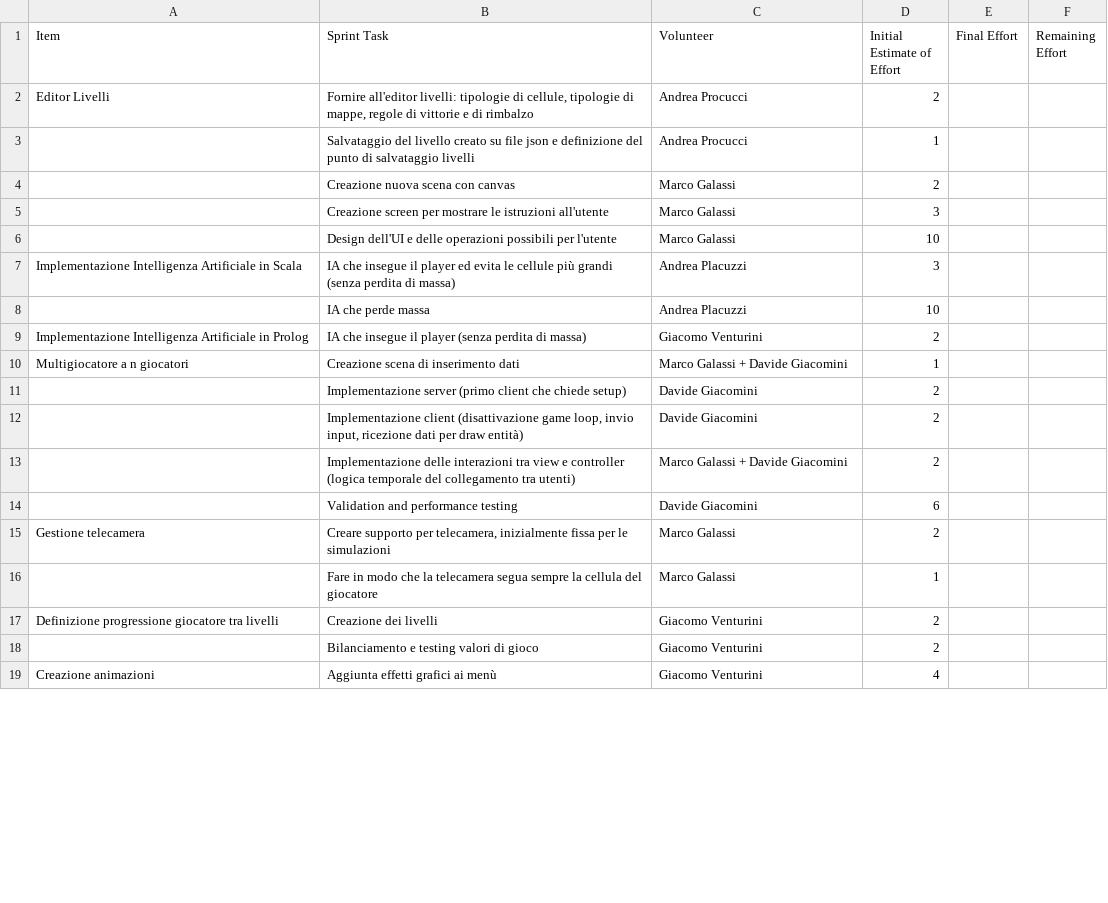
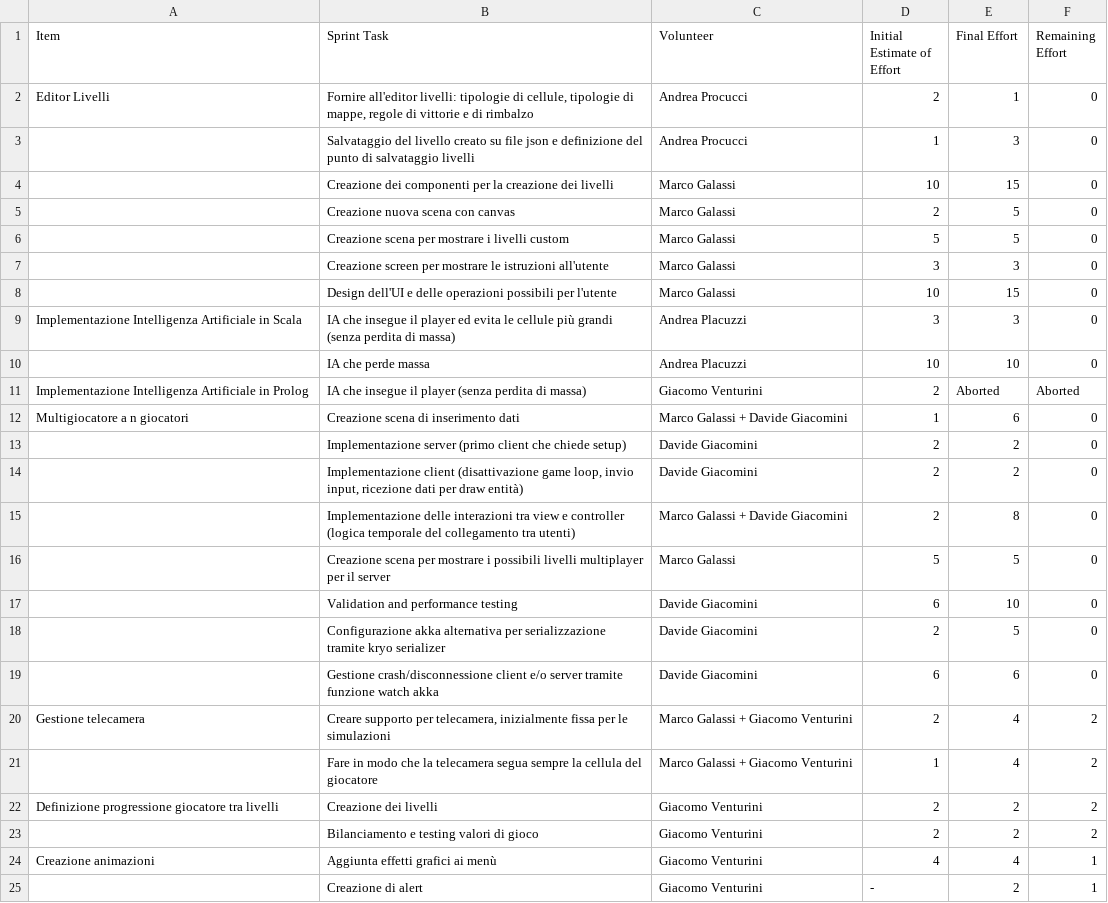
Before and after one commit to PPS-Osmos-Redux/PPS-17-osmos-redux, a CSV file: backlog/Sprint-4.csv, drawn as a sheet; only a part is shown; the diff covers the shown part only.

```diff
--- a/backlog/Sprint-4.csv
+++ b/backlog/Sprint-4.csv
@@ -1,19 +1,25 @@
 Item,Sprint Task,Volunteer,Initial Estimate of Effort,Final Effort,Remaining Effort
-Editor Livelli,"Fornire all'editor livelli: tipologie di cellule, tipologie di mappe, regole di vittorie e di rimbalzo",Andrea Procucci,2,,
-,Salvataggio del livello creato su file json e definizione del punto di salvataggio livelli,Andrea Procucci,1,,
-,Creazione nuova scena con canvas,Marco Galassi,2,,
-,Creazione screen per mostrare le istruzioni all'utente,Marco Galassi,3,,
-,Design dell'UI e delle operazioni possibili per l'utente,Marco Galassi,10,,
-Implementazione Intelligenza Artificiale in Scala,IA che insegue il player ed evita le cellule più grandi (senza perdita di massa),Andrea Placuzzi,3,,
-,IA che perde massa,Andrea Placuzzi,10,,
-Implementazione Intelligenza Artificiale in Prolog,IA che insegue il player (senza perdita di massa),Giacomo Venturini,2,,
-Multigiocatore a n giocatori,Creazione scena di inserimento dati,Marco Galassi + Davide Giacomini,1,,
-,Implementazione server (primo client che chiede setup),Davide Giacomini,2,,
-,"Implementazione client (disattivazione game loop, invio input, ricezione dati per draw entità)",Davide Giacomini,2,,
-,Implementazione delle interazioni tra view e controller (logica temporale del collegamento tra utenti),Marco Galassi + Davide Giacomini,2,,
-,Validation and performance testing,Davide Giacomini,6,,
-Gestione telecamera,"Creare supporto per telecamera, inizialmente fissa per le simulazioni",Marco Galassi,2,,
-,Fare in modo che la telecamera segua sempre la cellula del giocatore,Marco Galassi,1,,
-Definizione progressione giocatore tra livelli,Creazione dei livelli,Giacomo Venturini,2,,
-,Bilanciamento e testing valori di gioco,Giacomo Venturini,2,,
-Creazione animazioni,Aggiunta effetti grafici ai menù,Giacomo Venturini,4,,
+Editor Livelli,"Fornire all'editor livelli: tipologie di cellule, tipologie di mappe, regole di vittorie e di rimbalzo",Andrea Procucci,2,1,0
+,Salvataggio del livello creato su file json e definizione del punto di salvataggio livelli,Andrea Procucci,1,3,0
+,Creazione dei componenti per la creazione dei livelli,Marco Galassi,10,15,0
+,Creazione nuova scena con canvas,Marco Galassi,2,5,0
+,Creazione scena per mostrare i livelli custom,Marco Galassi,5,5,0
+,Creazione screen per mostrare le istruzioni all'utente,Marco Galassi,3,3,0
+,Design dell'UI e delle operazioni possibili per l'utente,Marco Galassi,10,15,0
+Implementazione Intelligenza Artificiale in Scala,IA che insegue il player ed evita le cellule più grandi (senza perdita di massa),Andrea Placuzzi,3,3,0
+,IA che perde massa,Andrea Placuzzi,10,10,0
+Implementazione Intelligenza Artificiale in Prolog,IA che insegue il player (senza perdita di massa),Giacomo Venturini,2,Aborted,Aborted
+Multigiocatore a n giocatori,Creazione scena di inserimento dati,Marco Galassi + Davide Giacomini,1,6,0
+,Implementazione server (primo client che chiede setup),Davide Giacomini,2,2,0
+,"Implementazione client (disattivazione game loop, invio input, ricezione dati per draw entità)",Davide Giacomini,2,2,0
+,Implementazione delle interazioni tra view e controller (logica temporale del collegamento tra utenti),Marco Galassi + Davide Giacomini,2,8,0
+,Creazione scena per mostrare i possibili livelli multiplayer per il server,Marco Galassi,5,5,0
+,Validation and performance testing,Davide Giacomini,6,10,0
+,Configurazione akka alternativa per serializzazione tramite kryo serializer,Davide Giacomini,2,5,0
+,Gestione crash/disconnessione client e/o server tramite funzione watch akka,Davide Giacomini,6,6,0
+Gestione telecamera,"Creare supporto per telecamera, inizialmente fissa per le simulazioni",Marco Galassi + Giacomo Venturini,2,4,2
+,Fare in modo che la telecamera segua sempre la cellula del giocatore,Marco Galassi + Giacomo Venturini,1,4,2
+Definizione progressione giocatore tra livelli,Creazione dei livelli,Giacomo Venturini,2,2,2
+,Bilanciamento e testing valori di gioco,Giacomo Venturini,2,2,2
+Creazione animazioni,Aggiunta effetti grafici ai menù,Giacomo Venturini,4,4,1
+,Creazione di alert,Giacomo Venturini,-,2,1
```
Also changed, not shown: 10 edited cells elsewhere in this file, backlog/Product-backlog.csv, backlog/Sprint-5.csv, 1 other file.
